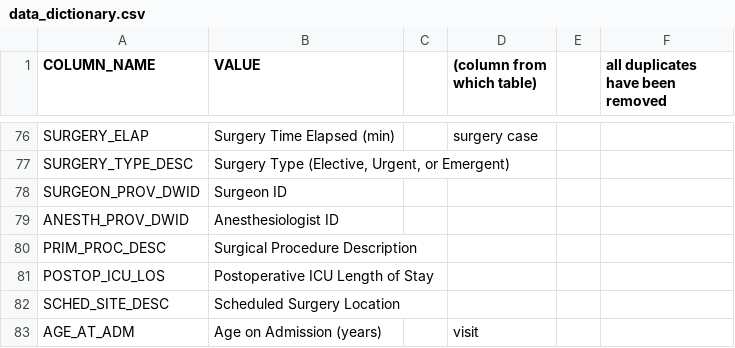
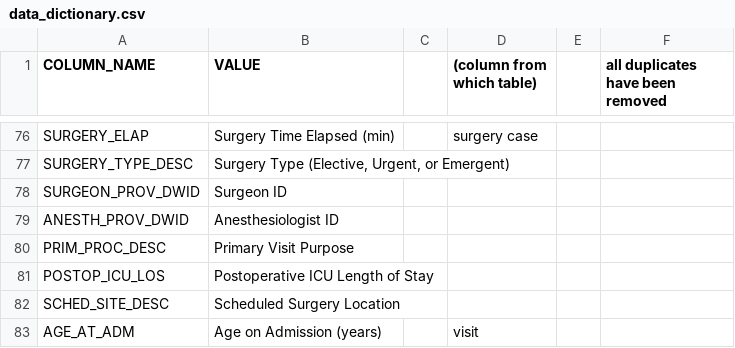
Before and after one commit to visdesignlab/Sanguine, a CSV file: backend/api/data_dictionary.csv, drawn as a sheet; only a part is shown, gaps mark what is left out.

Commit message:
Update data dictionary to use primary visit purpose

```diff
--- a/backend/api/data_dictionary.csv
+++ b/backend/api/data_dictionary.csv
@@ -79,3 +79,3 @@ SURGEON_PROV_DWID,Surgeon ID,,,,
 ANESTH_PROV_DWID,Anesthesiologist ID,,,,
-PRIM_PROC_DESC,Surgical Procedure Description,,,,
+PRIM_PROC_DESC,Primary Visit Purpose,,,,
 POSTOP_ICU_LOS,Postoperative ICU Length of Stay,,,,
```
Also changed, not shown: backend/data_dictionary.csv.
